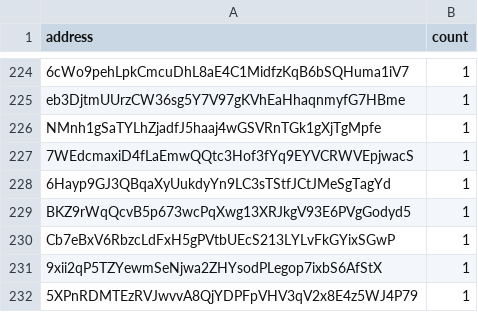
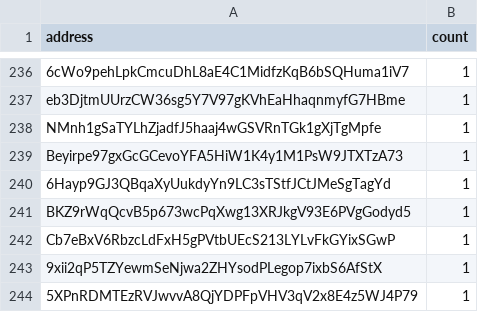
Before and after one commit to QuekzDev/snapshot, a CSV file: snapshot.csv, drawn as a sheet; only a part is shown, gaps mark what is left out; the diff covers the shown part only.

```diff
--- a/snapshot.csv
+++ b/snapshot.csv
@@ -226,3 +238,3 @@ eb3DjtmUUrzCW36sg5Y7V97gKVhEaHhaqnmyfG7HBme,1
 NMnh1gSaTYLhZjadfJ5haaj4wGSVRnTGk1gXjTgMpfe,1
-7WEdcmaxiD4fLaEmwQQtc3Hof3fYq9EYVCRWVEpjwacS,1
+Beyirpe97gxGcGCevoYFA5HiW1K4y1M1PsW9JTXTzA73,1
 6Hayp9GJ3QBqaXyUukdyYn9LC3sTStfJCtJMeSgTagYd,1
```
Also changed, not shown: 15 added rows elsewhere in this file.
